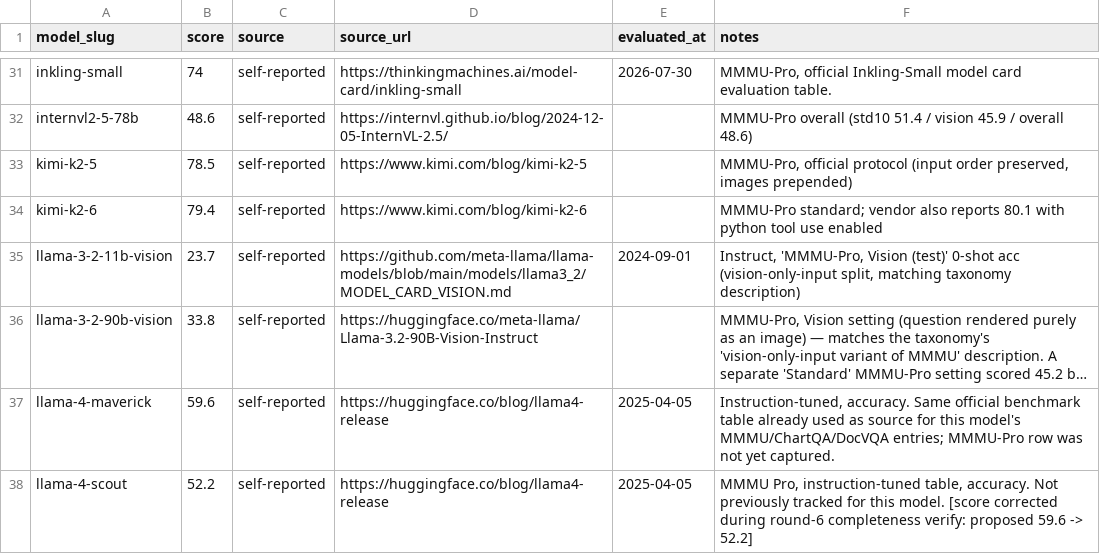
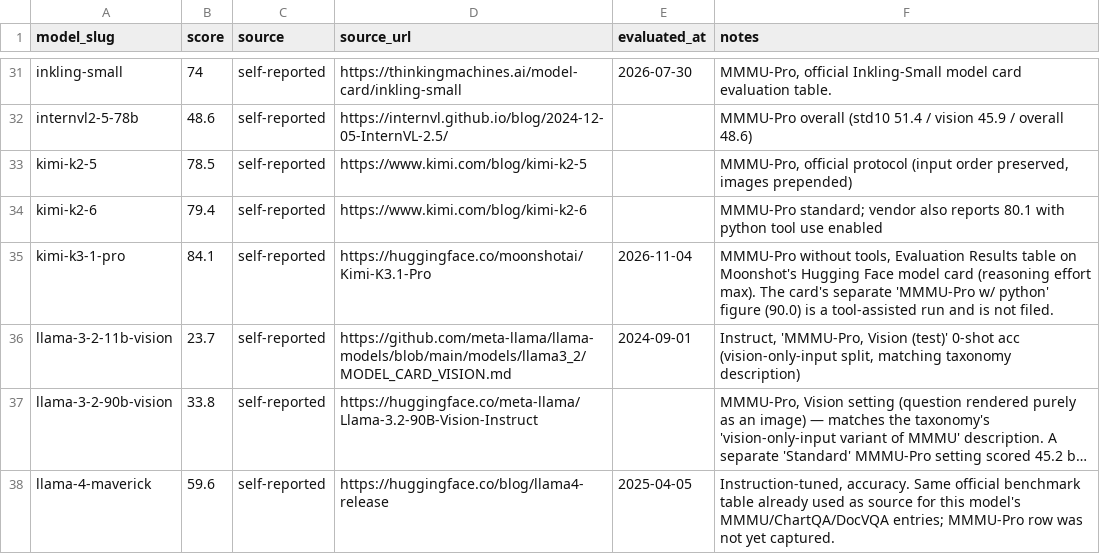
Before and after one commit to punitarani/modelbeats, a CSV file: data/results/mmmu-pro.csv, drawn as a sheet; only a part is shown, gaps mark what is left out; the shorter side is filled out with more unchanged rows; long unchanged cells end in ….

```diff
--- a/data/results/mmmu-pro.csv
+++ b/data/results/mmmu-pro.csv
@@ -34,2 +34,3 @@ kimi-k2-5,78.5,self-reported,https://www.kimi.com/blog/kimi-k2-5,,"MMMU-Pro, off
 kimi-k2-6,79.4,self-reported,https://www.kimi.com/blog/kimi-k2-6,,MMMU-Pro standard; vendor also reports 80.1 with python tool use enabled
+kimi-k3-1-pro,84.1,self-reported,https://huggingface.co/moonshotai/Kimi-K3.1-Pro,2026-11-04,"MMMU-Pro without tools, Evaluation Results table on Moonshot's Hugging Face model card (reasoning effort max). The card's separate 'MMMU-Pro w/ python' figure (90.0) is a tool-assisted run and is not filed."
 llama-3-2-11b-vision,23.7,self-reported,https://github.com/meta-llama/llama-models/blob/main/models/llama3_2/MODEL_CARD_VISION.md,2024-09-01,"Instruct, 'MMMU-Pro, Vision (test)' 0-shot acc (vision-only-input split, matching taxonomy description)"
```
Also changed, not shown: data/results/deepswe.csv, 13 other files.
